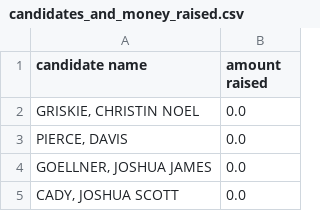
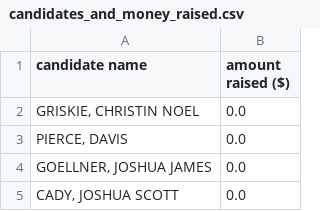
Before and after one commit to Statistica/676-candidates, a CSV file: candidates_and_money_raised.csv, drawn as a sheet; only a part is shown.

Commit message:
specify $

```diff
--- a/candidates_and_money_raised.csv
+++ b/candidates_and_money_raised.csv
@@ -1,2 +1,2 @@
-candidate name,amount raised
+candidate name,amount raised ($)
 "GRISKIE, CHRISTIN NOEL",0.0
```
